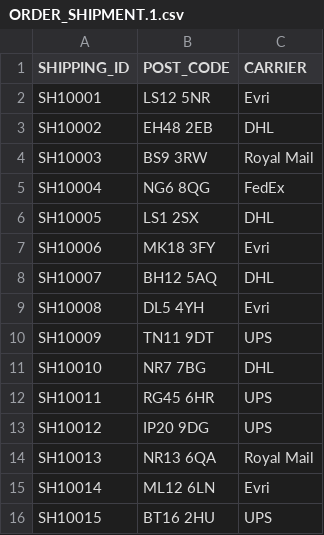
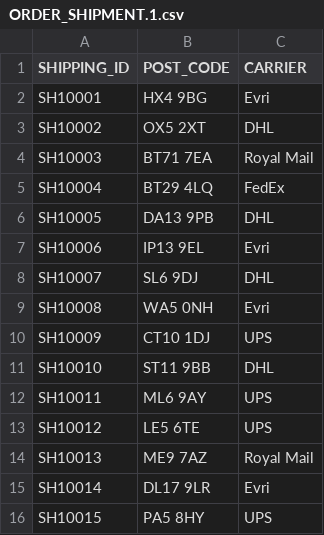
Before and after one commit to pvk99/DM_Group_6, a CSV file: Data/ORDER_SHIPMENT.1.csv, drawn as a sheet.

```diff
--- a/Data/ORDER_SHIPMENT.1.csv
+++ b/Data/ORDER_SHIPMENT.1.csv
@@ -1,16 +1,16 @@
 "SHIPPING_ID","POST_CODE","CARRIER"
-"SH10001","LS12 5NR","Evri"
-"SH10002","EH48 2EB","DHL"
-"SH10003","BS9 3RW","Royal Mail"
-"SH10004","NG6 8QG","FedEx"
-"SH10005","LS1 2SX","DHL"
-"SH10006","MK18 3FY","Evri"
-"SH10007","BH12 5AQ","DHL"
-"SH10008","DL5 4YH","Evri"
-"SH10009","TN11 9DT","UPS"
-"SH10010","NR7 7BG","DHL"
-"SH10011","RG45 6HR","UPS"
-"SH10012","IP20 9DG","UPS"
-"SH10013","NR13 6QA","Royal Mail"
-"SH10014","ML12 6LN","Evri"
-"SH10015","BT16 2HU","UPS"
+"SH10001","HX4 9BG","Evri"
+"SH10002","OX5 2XT","DHL"
+"SH10003","BT71 7EA","Royal Mail"
+"SH10004","BT29 4LQ","FedEx"
+"SH10005","DA13 9PB","DHL"
+"SH10006","IP13 9EL","Evri"
+"SH10007","SL6 9DJ","DHL"
+"SH10008","WA5 0NH","Evri"
+"SH10009","CT10 1DJ","UPS"
+"SH10010","ST11 9BB","DHL"
+"SH10011","ML6 9AY","UPS"
+"SH10012","LE5 6TE","UPS"
+"SH10013","ME9 7AZ","Royal Mail"
+"SH10014","DL17 9LR","Evri"
+"SH10015","PA5 8HY","UPS"
```
Also changed, not shown: Data/CUSTOMERS.1.csv, Data/SUPPLIER.1.csv, 4 other files.
